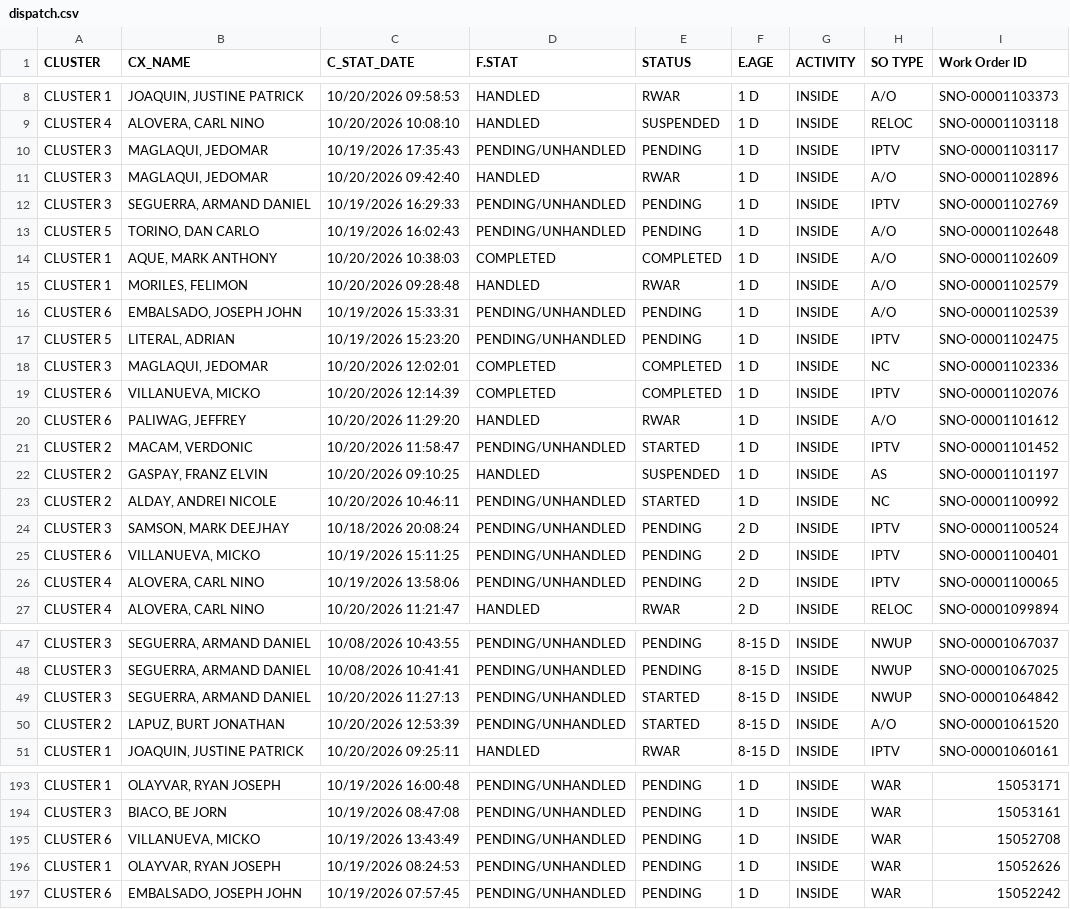
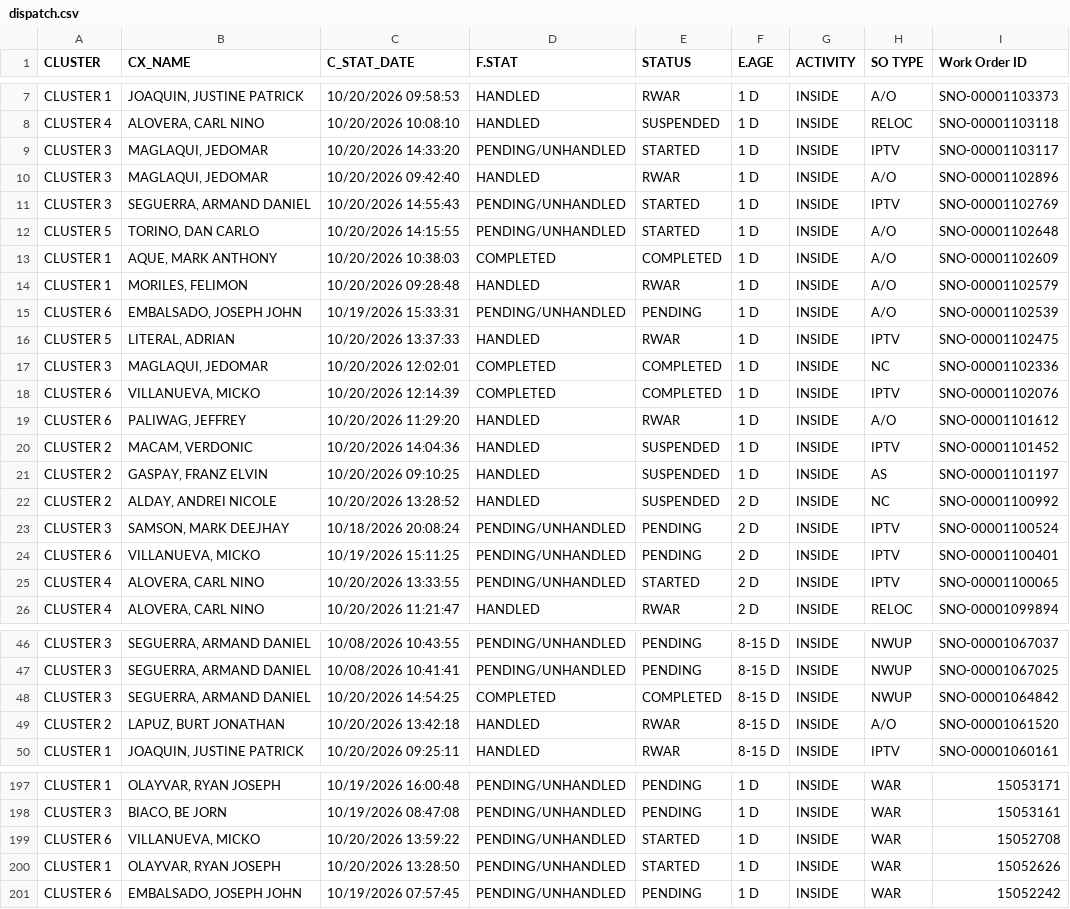
Before and after one commit to ReportsHub/CXSDA-Dispatch-Dashboard, a CSV file: data/dispatch.csv, drawn as a sheet; only a part is shown, gaps mark what is left out; the diff covers the shown part only.

```diff
--- a/data/dispatch.csv
+++ b/data/dispatch.csv
@@ -9,6 +8,6 @@ CLUSTER 1,"JOAQUIN, JUSTINE PATRICK",10/20/2026 09:58:53,HANDLED,RWAR,1 D,INSIDE
 CLUSTER 4,"ALOVERA, CARL NINO",10/20/2026 10:08:10,HANDLED,SUSPENDED,1 D,INSIDE,RELOC,SNO-00001103118
-CLUSTER 3,"MAGLAQUI, JEDOMAR",10/19/2026 17:35:43,PENDING/UNHANDLED,PENDING,1 D,INSIDE,IPTV,SNO-00001103117
+CLUSTER 3,"MAGLAQUI, JEDOMAR",10/20/2026 14:33:20,PENDING/UNHANDLED,STARTED,1 D,INSIDE,IPTV,SNO-00001103117
 CLUSTER 3,"MAGLAQUI, JEDOMAR",10/20/2026 09:42:40,HANDLED,RWAR,1 D,INSIDE,A/O,SNO-00001102896
-CLUSTER 3,"SEGUERRA, ARMAND DANIEL",10/19/2026 16:29:33,PENDING/UNHANDLED,PENDING,1 D,INSIDE,IPTV,SNO-00001102769
-CLUSTER 5,"TORINO, DAN CARLO",10/19/2026 16:02:43,PENDING/UNHANDLED,PENDING,1 D,INSIDE,A/O,SNO-00001102648
+CLUSTER 3,"SEGUERRA, ARMAND DANIEL",10/20/2026 14:55:43,PENDING/UNHANDLED,STARTED,1 D,INSIDE,IPTV,SNO-00001102769
+CLUSTER 5,"TORINO, DAN CARLO",10/20/2026 14:15:55,PENDING/UNHANDLED,STARTED,1 D,INSIDE,A/O,SNO-00001102648
 CLUSTER 1,"AQUE, MARK ANTHONY",10/20/2026 10:38:03,COMPLETED,COMPLETED,1 D,INSIDE,A/O,SNO-00001102609
@@ -16,3 +15,3 @@ CLUSTER 1,"MORILES, FELIMON",10/20/2026 09:28:48,HANDLED,RWAR,1 D,INSIDE,A/O,SNO
 CLUSTER 6,"EMBALSADO, JOSEPH JOHN",10/19/2026 15:33:31,PENDING/UNHANDLED,PENDING,1 D,INSIDE,A/O,SNO-00001102539
-CLUSTER 5,"LITERAL, ADRIAN",10/19/2026 15:23:20,PENDING/UNHANDLED,PENDING,1 D,INSIDE,IPTV,SNO-00001102475
+CLUSTER 5,"LITERAL, ADRIAN",10/20/2026 13:37:33,HANDLED,RWAR,1 D,INSIDE,IPTV,SNO-00001102475
 CLUSTER 3,"MAGLAQUI, JEDOMAR",10/20/2026 12:02:01,COMPLETED,COMPLETED,1 D,INSIDE,NC,SNO-00001102336
@@ -20,8 +19,8 @@ CLUSTER 6,"VILLANUEVA, MICKO",10/20/2026 12:14:39,COMPLETED,COMPLETED,1 D,INSIDE
 CLUSTER 6,"PALIWAG, JEFFREY",10/20/2026 11:29:20,HANDLED,RWAR,1 D,INSIDE,A/O,SNO-00001101612
-CLUSTER 2,"MACAM, VERDONIC",10/20/2026 11:58:47,PENDING/UNHANDLED,STARTED,1 D,INSIDE,IPTV,SNO-00001101452
+CLUSTER 2,"MACAM, VERDONIC",10/20/2026 14:04:36,HANDLED,SUSPENDED,1 D,INSIDE,IPTV,SNO-00001101452
 CLUSTER 2,"GASPAY, FRANZ ELVIN",10/20/2026 09:10:25,HANDLED,SUSPENDED,1 D,INSIDE,AS,SNO-00001101197
-CLUSTER 2,"ALDAY, ANDREI NICOLE",10/20/2026 10:46:11,PENDING/UNHANDLED,STARTED,1 D,INSIDE,NC,SNO-00001100992
+CLUSTER 2,"ALDAY, ANDREI NICOLE",10/20/2026 13:28:52,HANDLED,SUSPENDED,2 D,INSIDE,NC,SNO-00001100992
 CLUSTER 3,"SAMSON, MARK DEEJHAY",10/18/2026 20:08:24,PENDING/UNHANDLED,PENDING,2 D,INSIDE,IPTV,SNO-00001100524
 CLUSTER 6,"VILLANUEVA, MICKO",10/19/2026 15:11:25,PENDING/UNHANDLED,PENDING,2 D,INSIDE,IPTV,SNO-00001100401
-CLUSTER 4,"ALOVERA, CARL NINO",10/19/2026 13:58:06,PENDING/UNHANDLED,PENDING,2 D,INSIDE,IPTV,SNO-00001100065
+CLUSTER 4,"ALOVERA, CARL NINO",10/20/2026 13:33:55,PENDING/UNHANDLED,STARTED,2 D,INSIDE,IPTV,SNO-00001100065
 CLUSTER 4,"ALOVERA, CARL NINO",10/20/2026 11:21:47,HANDLED,RWAR,2 D,INSIDE,RELOC,SNO-00001099894
@@ -48,4 +47,4 @@ CLUSTER 3,"SEGUERRA, ARMAND DANIEL",10/08/2026 10:43:55,PENDING/UNHANDLED,PENDIN
 CLUSTER 3,"SEGUERRA, ARMAND DANIEL",10/08/2026 10:41:41,PENDING/UNHANDLED,PENDING,8-15 D,INSIDE,NWUP,SNO-00001067025
-CLUSTER 3,"SEGUERRA, ARMAND DANIEL",10/20/2026 11:27:13,PENDING/UNHANDLED,STARTED,8-15 D,INSIDE,NWUP,SNO-00001064842
-CLUSTER 2,"LAPUZ, BURT JONATHAN",10/20/2026 12:53:39,PENDING/UNHANDLED,STARTED,8-15 D,INSIDE,A/O,SNO-00001061520
+CLUSTER 3,"SEGUERRA, ARMAND DANIEL",10/20/2026 14:54:25,COMPLETED,COMPLETED,8-15 D,INSIDE,NWUP,SNO-00001064842
+CLUSTER 2,"LAPUZ, BURT JONATHAN",10/20/2026 13:42:18,HANDLED,RWAR,8-15 D,INSIDE,A/O,SNO-00001061520
 CLUSTER 1,"JOAQUIN, JUSTINE PATRICK",10/20/2026 09:25:11,HANDLED,RWAR,8-15 D,INSIDE,IPTV,SNO-00001060161
@@ -194,4 +198,4 @@ CLUSTER 1,"OLAYVAR, RYAN JOSEPH",10/19/2026 16:00:48,PENDING/UNHANDLED,PENDING,1
 CLUSTER 3,"BIACO, BE JORN",10/19/2026 08:47:08,PENDING/UNHANDLED,PENDING,1 D,INSIDE,WAR,15053161
-CLUSTER 6,"VILLANUEVA, MICKO",10/19/2026 13:43:49,PENDING/UNHANDLED,PENDING,1 D,INSIDE,WAR,15052708
-CLUSTER 1,"OLAYVAR, RYAN JOSEPH",10/19/2026 08:24:53,PENDING/UNHANDLED,PENDING,1 D,INSIDE,WAR,15052626
+CLUSTER 6,"VILLANUEVA, MICKO",10/20/2026 13:59:22,PENDING/UNHANDLED,STARTED,1 D,INSIDE,WAR,15052708
+CLUSTER 1,"OLAYVAR, RYAN JOSEPH",10/20/2026 13:28:50,PENDING/UNHANDLED,STARTED,1 D,INSIDE,WAR,15052626
 CLUSTER 6,"EMBALSADO, JOSEPH JOHN",10/19/2026 07:57:45,PENDING/UNHANDLED,PENDING,1 D,INSIDE,WAR,15052242
```
Also changed, not shown: 6 added rows, 2 removed rows and 83 edited cells elsewhere in this file.
